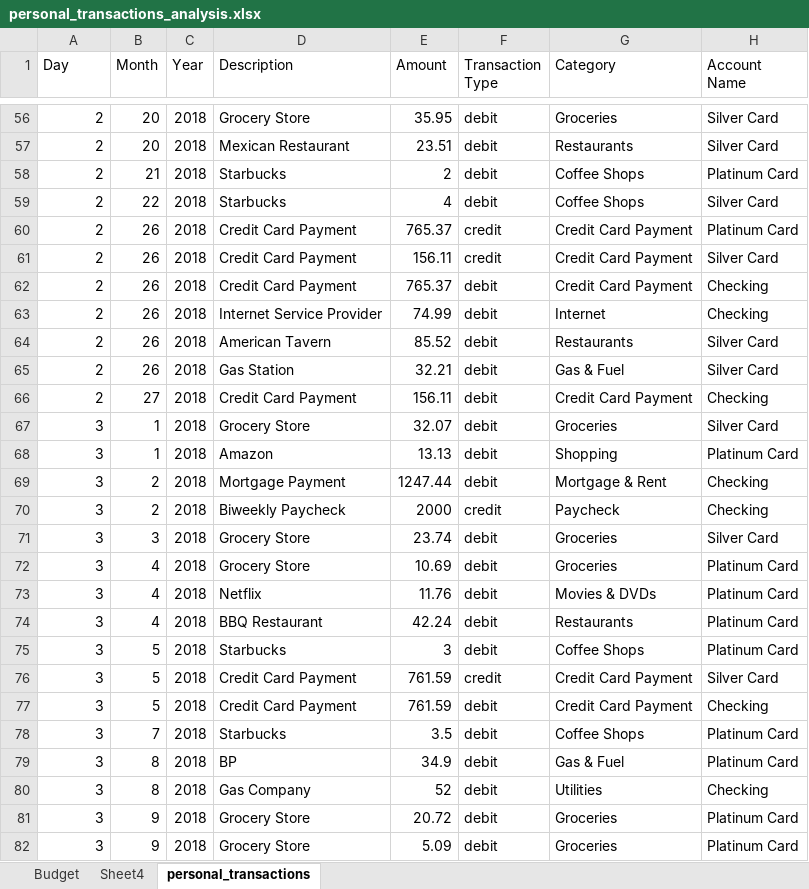
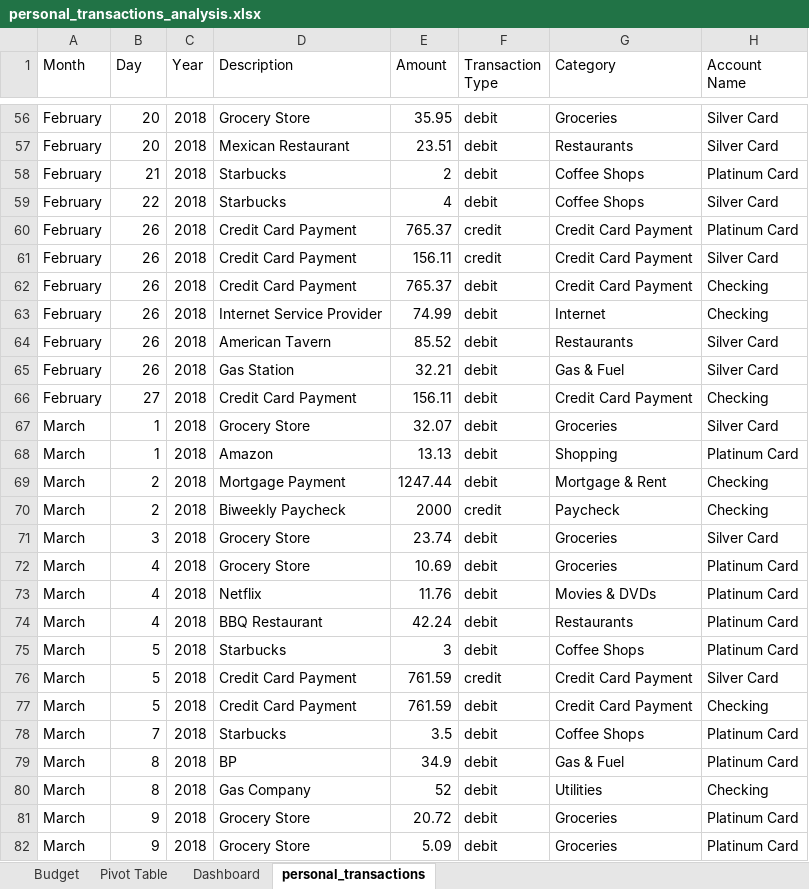
Before and after one commit to aryanrada/excel-pivot-table, an Excel workbook: personal expensis/personal_transactions_analysis.xlsx, sheet personal_transactions, drawn as a sheet; only a part is shown, gaps mark what is left out; values as stored, in another font and other column widths than the file's, no borders; table styles not drawn; the diff covers the shown part only; the diff names each change by its address in the sheet, - before the commit and + after, or states it on an @@ line.

Commit message:
pivot table complete

```diff
--- a/personal expensis/personal_transactions_analysis.xlsx (sheet personal_transactions)
+++ b/personal expensis/personal_transactions_analysis.xlsx (sheet personal_transactions)
-sheet tab: Sheet4
+sheet tab: Pivot Table
+sheet tab: Dashboard
-A1: Day
+A1: Month
-B1: Month
+B1: Day
-A56:A66 (Month): 2
+A56:A66 (Month): February
-A67:A82 (Month): 3
+A67:A82 (Month): March
```
Also changed, not shown: 779 edited cells elsewhere in this sheet, charts or pictures.
